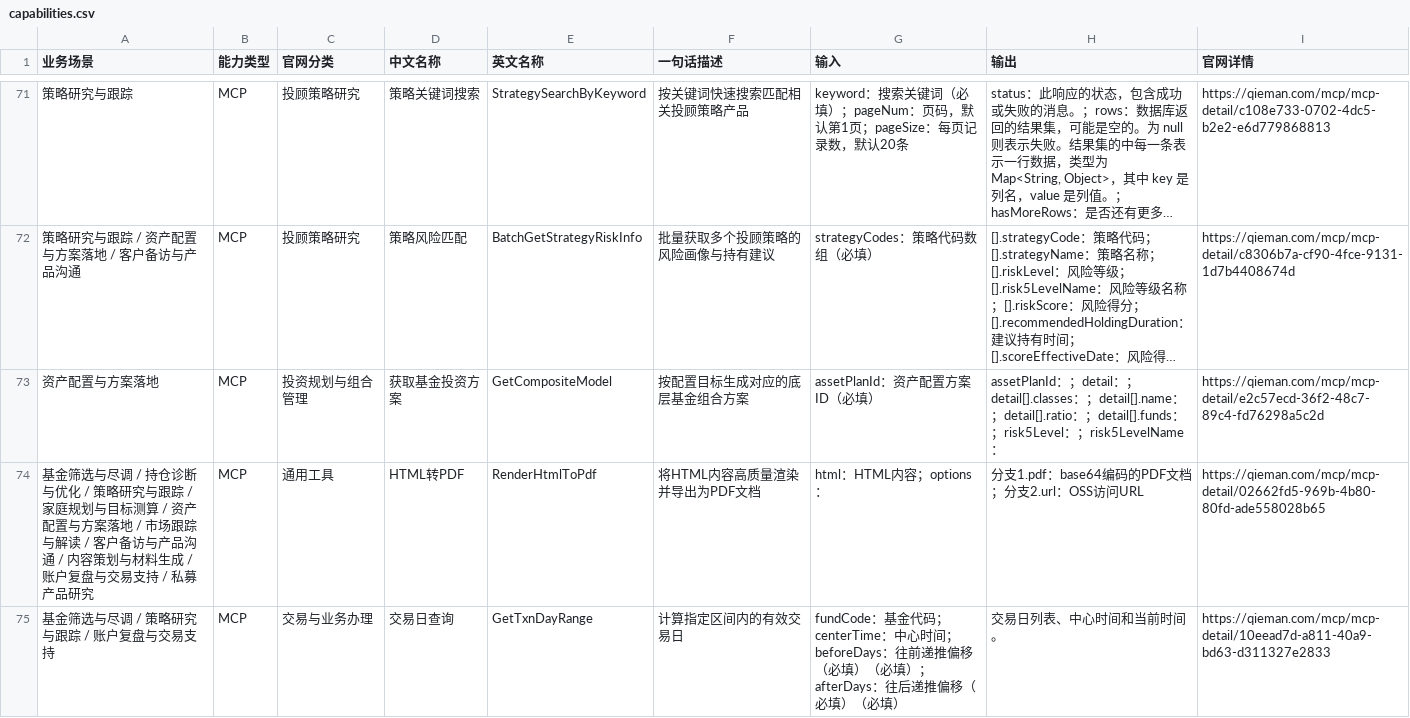
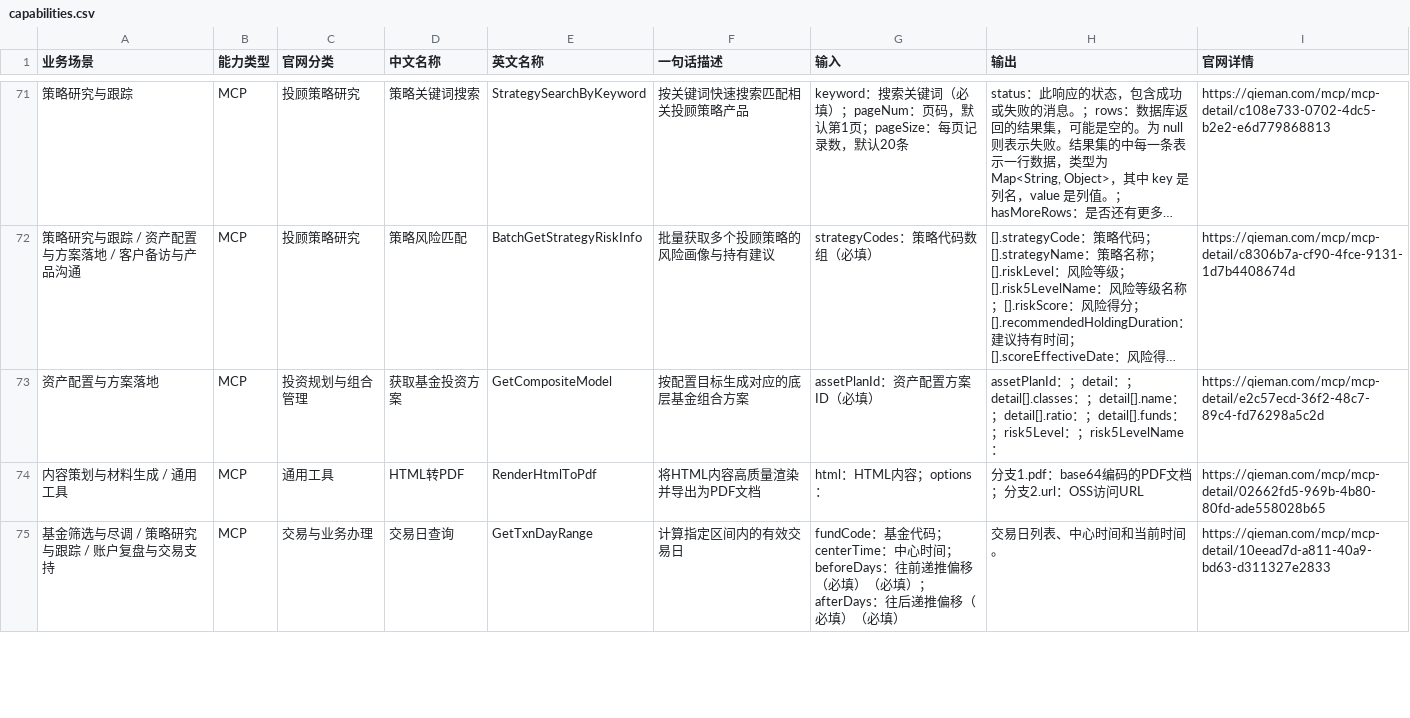
Before and after one commit to ClairKu/clair-ai-studio, a CSV file: docs/reports/yingmi-ai-capability-catalog-2026-11-10/capabilities.csv, drawn as a sheet; only a part is shown, gaps mark what is left out; long unchanged cells end in …; the diff covers the shown part only; the diff names each change by its address in the sheet, - before the commit and + after, or states it on an @@ line.

Commit message:
Compact capability rows and unify scenario/type navigation

```diff
--- a/docs/reports/yingmi-ai-capability-catalog-2026-11-10/capabilities.csv
+++ b/docs/reports/yingmi-ai-capability-catalog-2026-11-10/capabilities.csv
-A74 (业务场景): 基金筛选与尽调 / 持仓诊断与优化 / 策略研究与跟踪 / 家庭规划与目标测算 / 资产配置与方案落地 / 市场跟踪与解读 / 客户备访与产品沟通 / 内容策划与材料生成 / 账户复盘与交易支持 / 私募产品研究
+A74 (业务场景): 内容策划与材料生成 / 通用工具
```
Also changed, not shown: 2 edited cells elsewhere in this file, public/reports/yingmi-ai-capability-catalog-2026-11-10/capabilities.csv, 8 other files.
